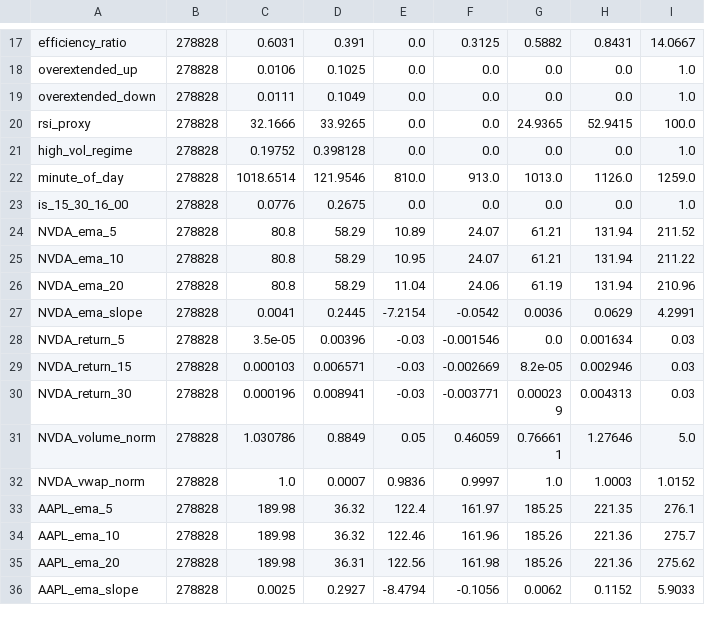
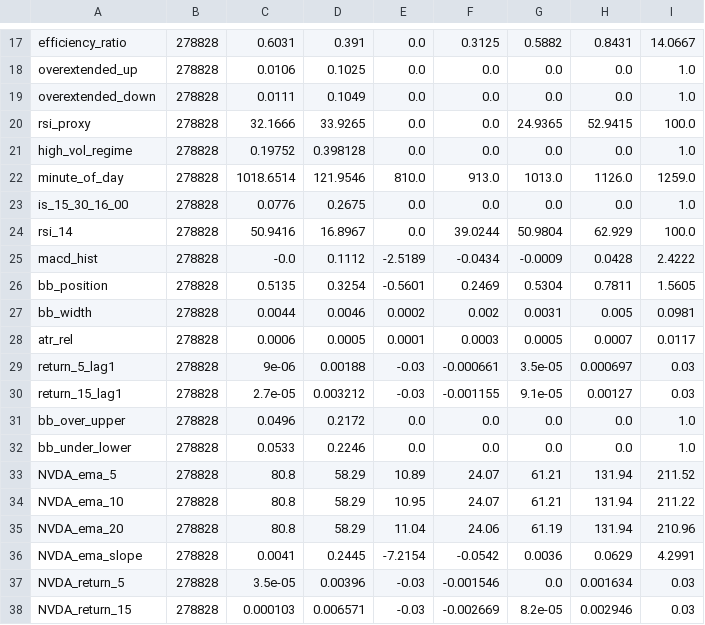
Before and after one commit to supervyy/trading-board-project, a CSV file: reports/feature_statistics.csv, drawn as a sheet; only a part is shown, gaps mark what is left out; the shorter side is filled out with more unchanged rows; the diff names each change by its address in the sheet, - before the commit and + after, or states it on an @@ line.

```diff
--- a/reports/feature_statistics.csv
+++ b/reports/feature_statistics.csv
+row 24: rsi_14 | 278828 | 50.9416 | 16.8967 | 0.0 | 39.0244 | 50.9804 | 62.929 | 100.0
+row 25: macd_hist | 278828 | -0.0 | 0.1112 | -2.5189 | -0.0434 | -0.0009 | 0.0428 | 2.4222
+row 26: bb_position | 278828 | 0.5135 | 0.3254 | -0.5601 | 0.2469 | 0.5304 | 0.7811 | 1.5605
+row 27: bb_width | 278828 | 0.0044 | 0.0046 | 0.0002 | 0.002 | 0.0031 | 0.005 | 0.0981
+row 28: atr_rel | 278828 | 0.0006 | 0.0005 | 0.0001 | 0.0003 | 0.0005 | 0.0007 | 0.0117
+row 29: return_5_lag1 | 278828 | 9e-06 | 0.00188 | -0.03 | -0.000661 | 3.5e-05 | 0.000697 | 0.03
+row 30: return_15_lag1 | 278828 | 2.7e-05 | 0.003212 | -0.03 | -0.001155 | 9.1e-05 | 0.00127 | 0.03
+row 31: bb_over_upper | 278828 | 0.0496 | 0.2172 | 0.0 | 0.0 | 0.0 | 0.0 | 1.0
+row 32: bb_under_lower | 278828 | 0.0533 | 0.2246 | 0.0 | 0.0 | 0.0 | 0.0 | 1.0
```
Also changed, not shown: reports/backtest_trades.csv, reports/feature_correlations_all_targets.csv, 30 other files.
